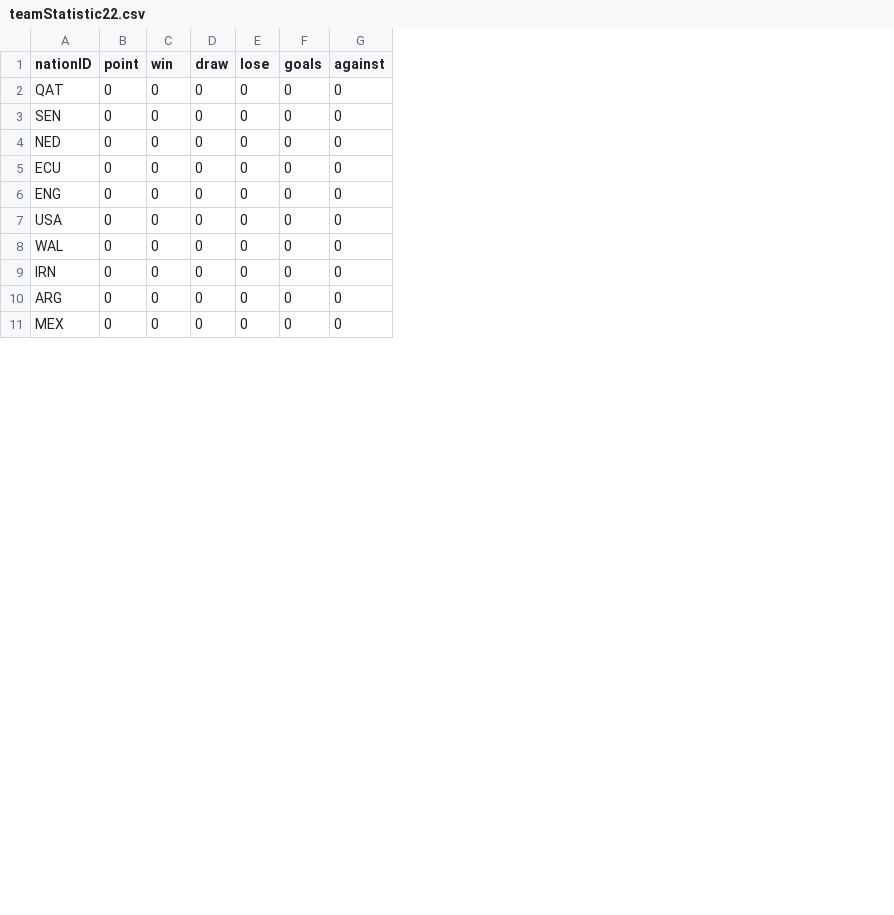
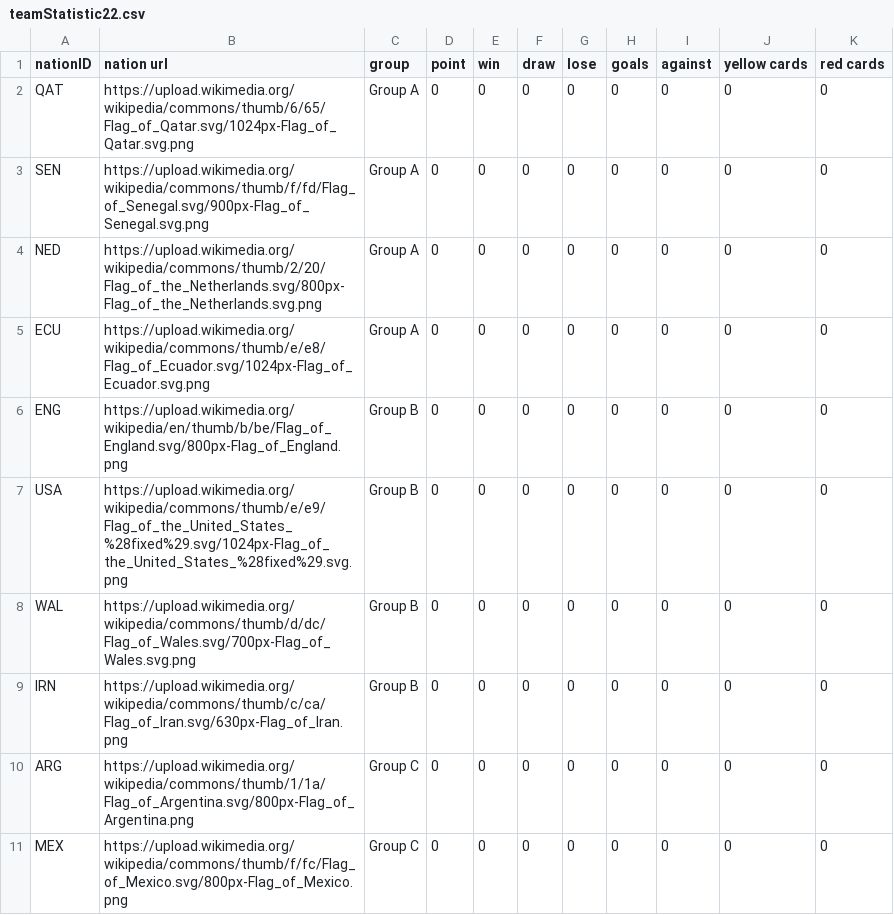
Before and after one commit to tatien777/dataWorldCup, a CSV file: teamStatistic22.csv, drawn as a sheet; only a part is shown; the diff names each change by its address in the sheet, - before the commit and + after, or states it on an @@ line.

Commit message:
change team statistic

```diff
--- a/teamStatistic22.csv
+++ b/teamStatistic22.csv
+column B (nation url), rows 2-11: https://upload.wikimedia.org/wikipedia/commons/thumb/6/65/Flag_of_Qatar.svg/1024px-Flag_of_Qatar.svg.png | https://upload.wikimedia.org/wikipedia/commons/thumb/f/fd/Flag_of_Senegal.svg/900px-Flag_of_Senegal.svg.png | https://upload.wikimedia.org/wikipedia/commons/thumb/2/20/Flag_of_the_Netherlands.svg/800px-Flag_of_the_Netherlands.svg.png | https://upload.wikimedia.org/wikipedia/commons/thumb/e/e8/Flag_of_Ecuador.svg/1024px-Flag_of_Ecuador.svg.png | https://upload.wikimedia.org/wikipedia/en/thumb/b/be/Flag_of_England.svg/800px-Flag_of_England.png | https://upload.wikimedia.org/wikipedia/commons/thumb/e/e9/Flag_of_the_United_States_%28fixed%29.svg/1024px-Flag_of_the_United_States_%28fixed%29.svg.png | https://upload.wikimedia.org/wikipedia/commons/thumb/d/dc/Flag_of_Wales.svg/700px-Flag_of_Wales.svg.png | https://upload.wikimedia.org/wikipedia/commons/thumb/c/ca/Flag_of_Iran.svg/630px-Flag_of_Iran.png | https://upload.wikimedia.org/wikipedia/commons/thumb/1/1a/Flag_of_Argentina.svg/800px-Flag_of_Argentina.png | https://upload.wikimedia.org/wikipedia/commons/thumb/f/fc/Flag_of_Mexico.svg/800px-Flag_of_Mexico.png
+column C (group), rows 2-11: Group A | Group A | Group A | Group A | Group B | Group B | Group B | Group B | Group C | Group C
+column J (yellow cards), rows 2-11: all 0
+column K (red cards), rows 2-11: all 0
```
